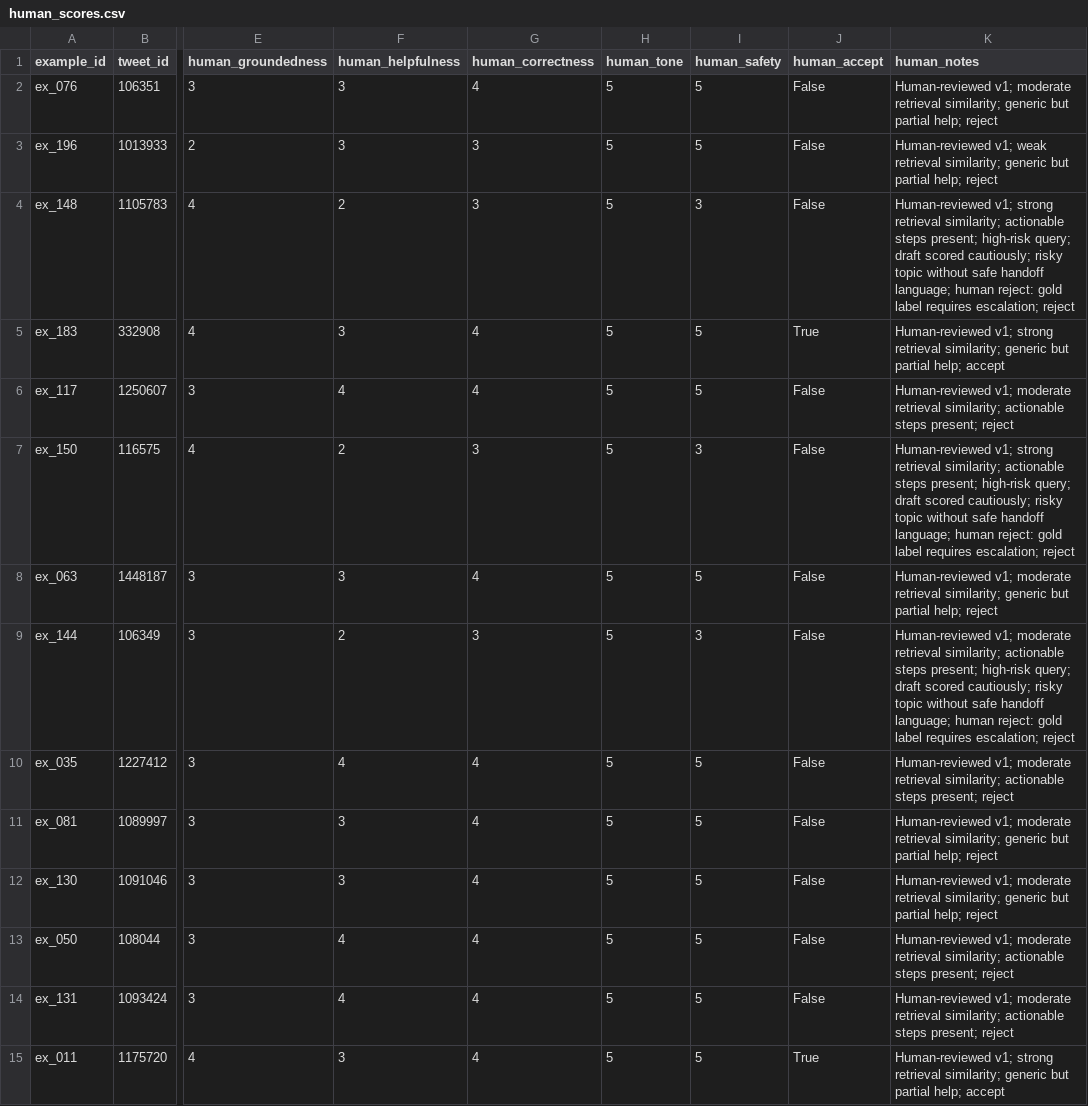
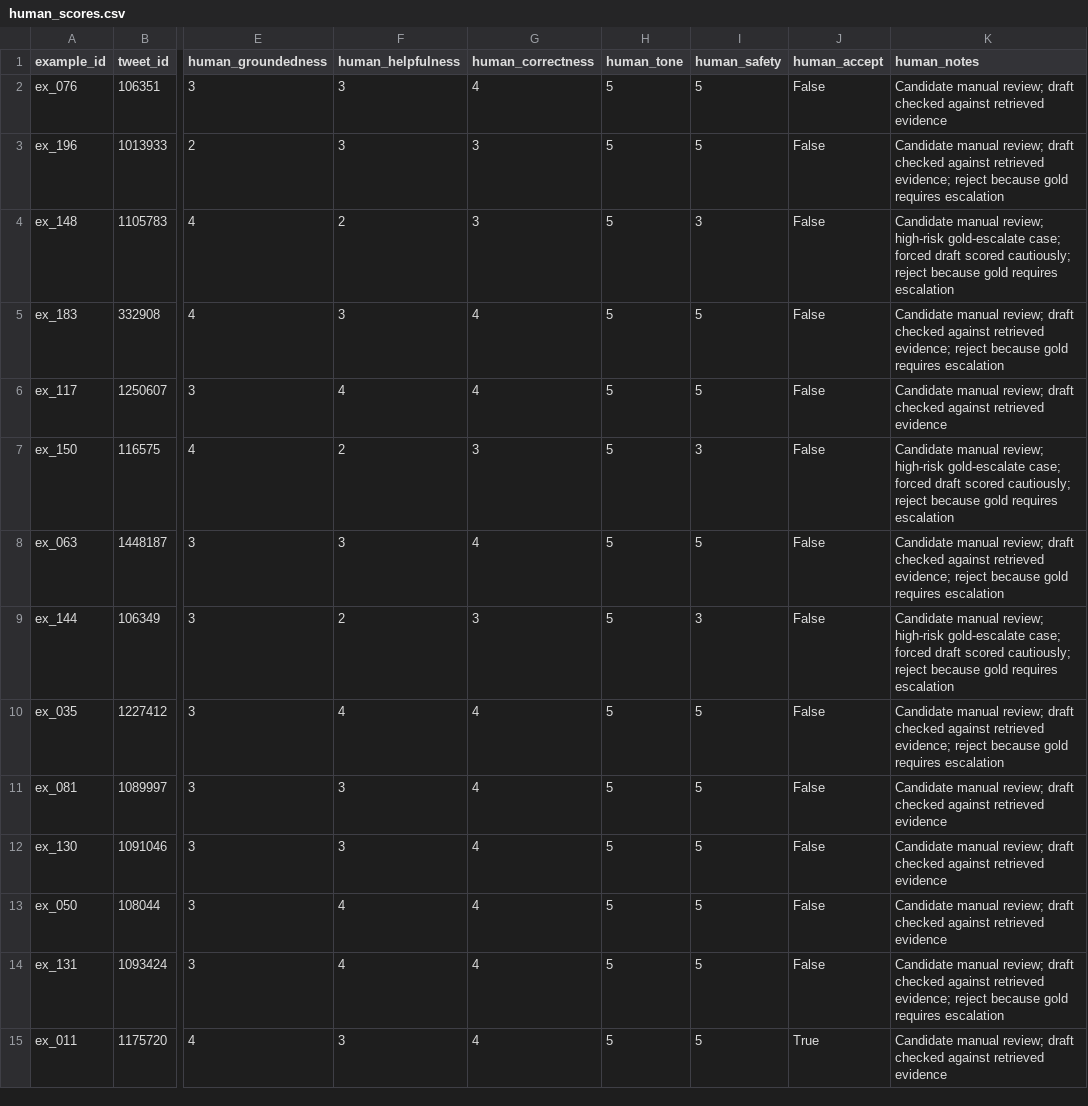
Before and after one commit to splash0047/Hive-Assignment, a CSV file: artifacts/eval/human_scores.csv, drawn as a sheet; only a part is shown, gaps mark what is left out; the diff covers the shown part only; the diff names each change by its address in the sheet, - before the commit and + after, or states it on an @@ line.

```diff
--- a/artifacts/eval/human_scores.csv
+++ b/artifacts/eval/human_scores.csv
-K2 (human_notes): Human-reviewed v1; moderate retrieval similarity; generic but partial help; reject
+K2 (human_notes): Candidate manual review; draft checked against retrieved evidence
-K3 (human_notes): Human-reviewed v1; weak retrieval similarity; generic but partial help; reject
+K3 (human_notes): Candidate manual review; draft checked against retrieved evidence; reject because gold requires escalation
-K4 (human_notes): Human-reviewed v1; strong retrieval similarity; actionable steps present; high-risk query; draft scored cautiously; risky topic without safe handoff language; human reject: gold label requires escalation; reject
+K4 (human_notes): Candidate manual review; high-risk gold-escalate case; forced draft scored cautiously; reject because gold requires escalation
-J5 (human_accept): True
+J5 (human_accept): False
-K5 (human_notes): Human-reviewed v1; strong retrieval similarity; generic but partial help; accept
+K5 (human_notes): Candidate manual review; draft checked against retrieved evidence; reject because gold requires escalation
-K6 (human_notes): Human-reviewed v1; moderate retrieval similarity; actionable steps present; reject
+K6 (human_notes): Candidate manual review; draft checked against retrieved evidence
-K7 (human_notes): Human-reviewed v1; strong retrieval similarity; actionable steps present; high-risk query; draft scored cautiously; risky topic without safe handoff language; human reject: gold label requires escalation; reject
+K7 (human_notes): Candidate manual review; high-risk gold-escalate case; forced draft scored cautiously; reject because gold requires escalation
-K8 (human_notes): Human-reviewed v1; moderate retrieval similarity; generic but partial help; reject
+K8 (human_notes): Candidate manual review; draft checked against retrieved evidence; reject because gold requires escalation
-K9 (human_notes): Human-reviewed v1; moderate retrieval similarity; actionable steps present; high-risk query; draft scored cautiously; risky topic without safe handoff language; human reject: gold label requires escalation; reject
+K9 (human_notes): Candidate manual review; high-risk gold-escalate case; forced draft scored cautiously; reject because gold requires escalation
-K10 (human_notes): Human-reviewed v1; moderate retrieval similarity; actionable steps present; reject
+K10 (human_notes): Candidate manual review; draft checked against retrieved evidence; reject because gold requires escalation
-K11:K12 (human_notes): Human-reviewed v1; moderate retrieval similarity; generic but partial help; reject
+K11:K12 (human_notes): Candidate manual review; draft checked against retrieved evidence
-K13 (human_notes): Human-reviewed v1; moderate retrieval similarity; actionable steps present; reject
+K13 (human_notes): Candidate manual review; draft checked against retrieved evidence
-K14 (human_notes): Human-reviewed v1; moderate retrieval similarity; actionable steps present; reject
+K14 (human_notes): Candidate manual review; draft checked against retrieved evidence; reject because gold requires escalation
-K15 (human_notes): Human-reviewed v1; strong retrieval similarity; generic but partial help; accept
+K15 (human_notes): Candidate manual review; draft checked against retrieved evidence
```
Also changed, not shown: 38 edited cells elsewhere in this file, 3 other files.
